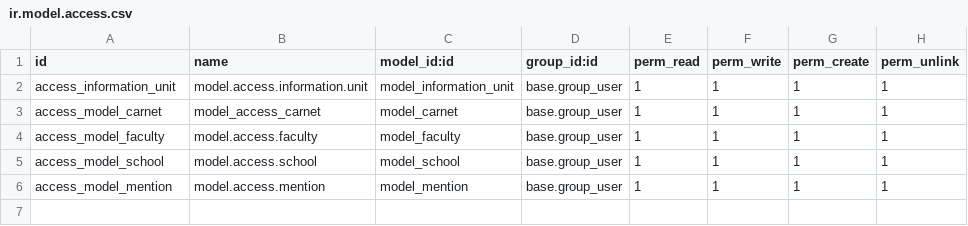
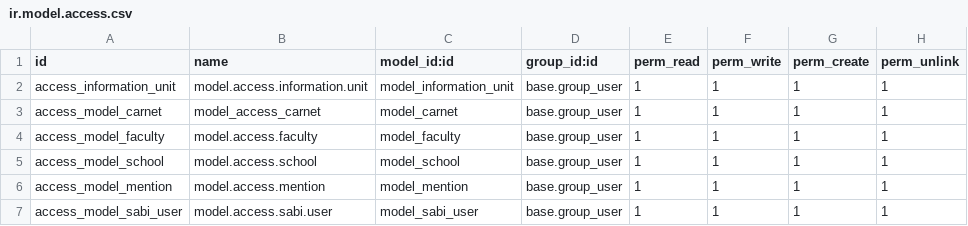
Before and after one commit to mmendooza/UC-Central-Library, a CSV file: models_definition/security/ir.model.access.csv, drawn as a sheet.

Commit message:
Maestro sabi.user

```diff
--- a/models_definition/security/ir.model.access.csv
+++ b/models_definition/security/ir.model.access.csv
@@ -6 +6,2 @@ access_model_school,model.access.school,model_school,base.group_user,1,1,1,1
 access_model_mention,model.access.mention,model_mention,base.group_user,1,1,1,1
+access_model_sabi_user,model.access.sabi.user,model_sabi_user,base.group_user,1,1,1,1
```
Also changed, not shown: 5 other files.
